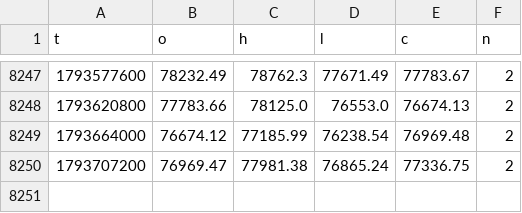
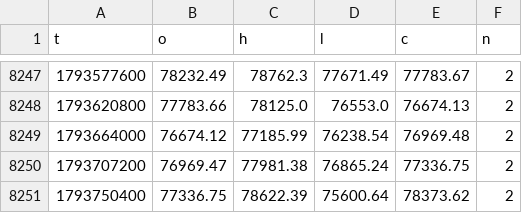
Before and after one commit to BTCPrrrimccessaV01/darmowa-prognoza-btc, a CSV file: data/candles12h.csv, drawn as a sheet; only a part is shown, gaps mark what is left out.

```diff
--- a/data/candles12h.csv
+++ b/data/candles12h.csv
@@ -8250 +8250,2 @@ t,o,h,l,c,n
 1793707200,76969.47,77981.38,76865.24,77336.75,2
+1793750400,77336.75,78622.39,75600.64,78373.62,2
```
Also changed, not shown: 14 other files.
